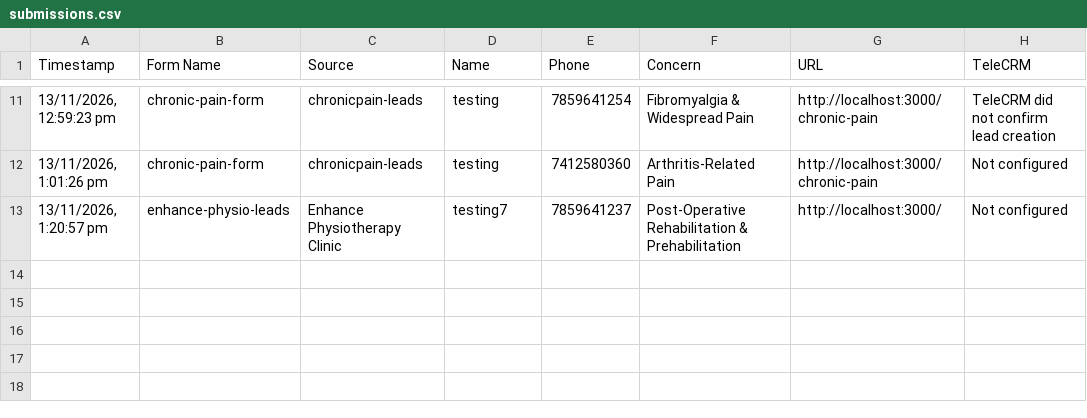
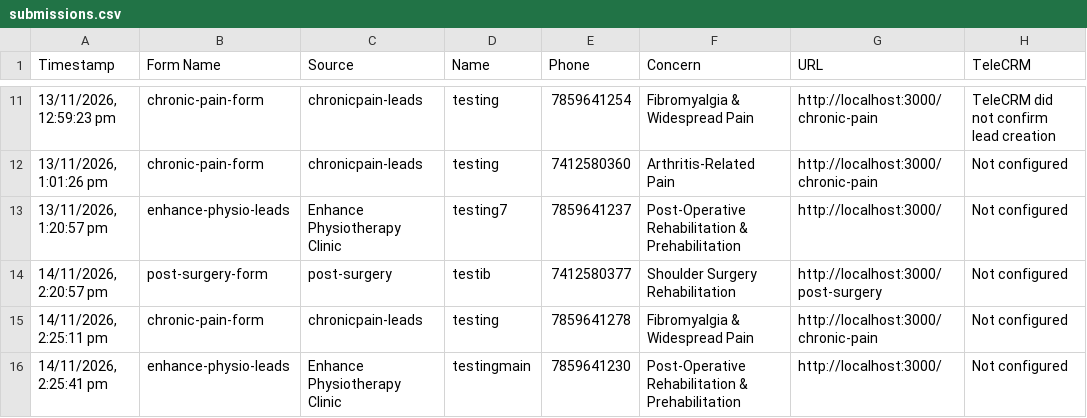
Before and after one commit to crowddevelopers08-arch/enhance-physiotherapy, a CSV file: data/submissions.csv, drawn as a sheet; only a part is shown, gaps mark what is left out.

Commit message:
enhance physio post surgery  new lp creationsa

```diff
--- a/data/submissions.csv
+++ b/data/submissions.csv
@@ -13 +13,4 @@ Timestamp,Form Name,Source,Name,Phone,Concern,URL,TeleCRM
 "13/11/2026, 1:20:57 pm",enhance-physio-leads,Enhance Physiotherapy Clinic,testing7,7859641237,Post-Operative Rehabilitation & Prehabilitation,http://localhost:3000/,Not configured
+"14/11/2026, 2:20:57 pm",post-surgery-form,post-surgery,testib,7412580377,Shoulder Surgery Rehabilitation,http://localhost:3000/post-surgery,Not configured
+"14/11/2026, 2:25:11 pm",chronic-pain-form,chronicpain-leads,testing,7859641278,Fibromyalgia & Widespread Pain,http://localhost:3000/chronic-pain,Not configured
+"14/11/2026, 2:25:41 pm",enhance-physio-leads,Enhance Physiotherapy Clinic,testingmain,7859641230,Post-Operative Rehabilitation & Prehabilitation,http://localhost:3000/,Not configured
```
Also changed, not shown: 40 other files.
